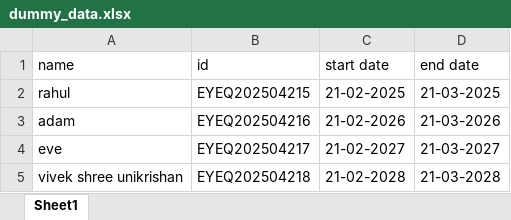
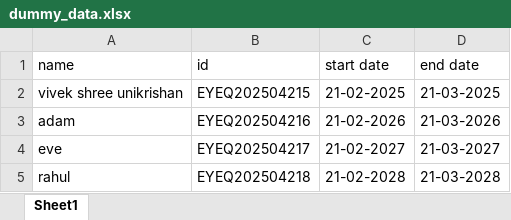
Before and after one commit to Pramod-Bengal/certificate-generator, an Excel workbook: dummy_data.xlsx, sheet Sheet1, drawn as a sheet; values as stored, in another font and other column widths than the file's, no borders; the diff names each change by its address in the sheet, - before the commit and + after, or states it on an @@ line.

```diff
--- a/dummy_data.xlsx (sheet Sheet1)
+++ b/dummy_data.xlsx (sheet Sheet1)
-A2 (name): rahul
+A2 (name): vivek shree unikrishan
-A5 (name): vivek shree unikrishan
+A5 (name): rahul
```
Also changed, not shown: 1 other file.
